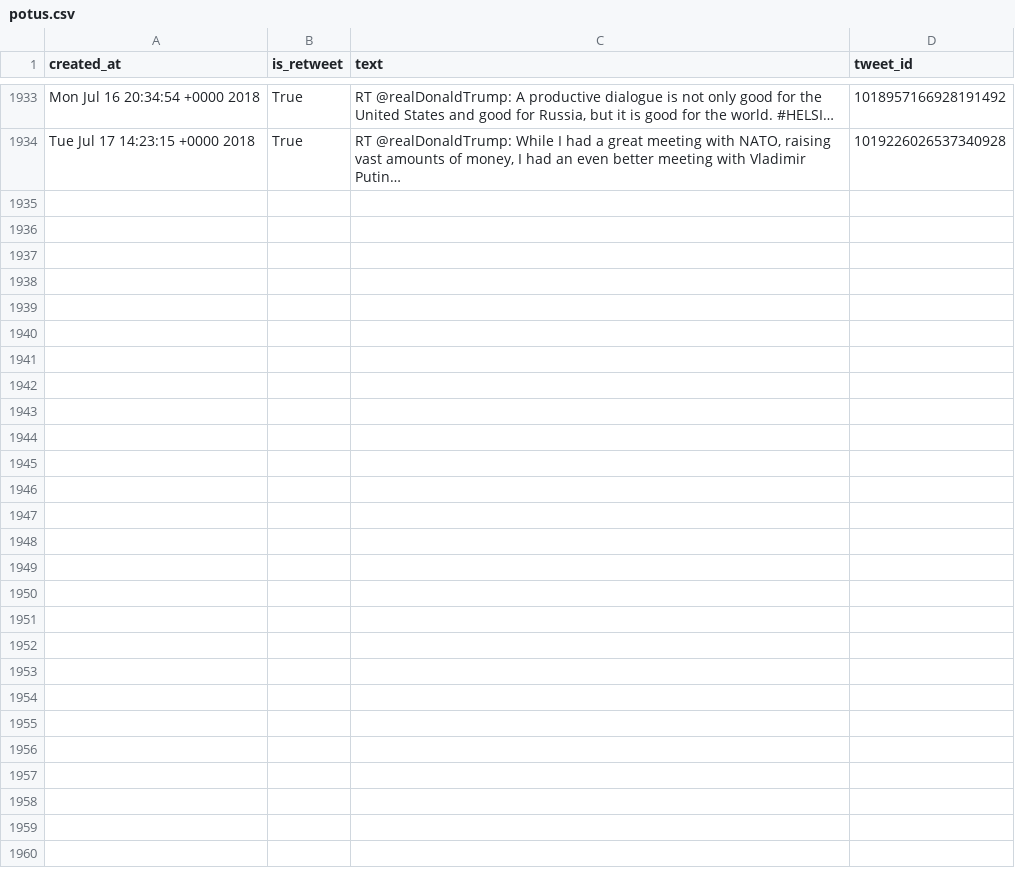
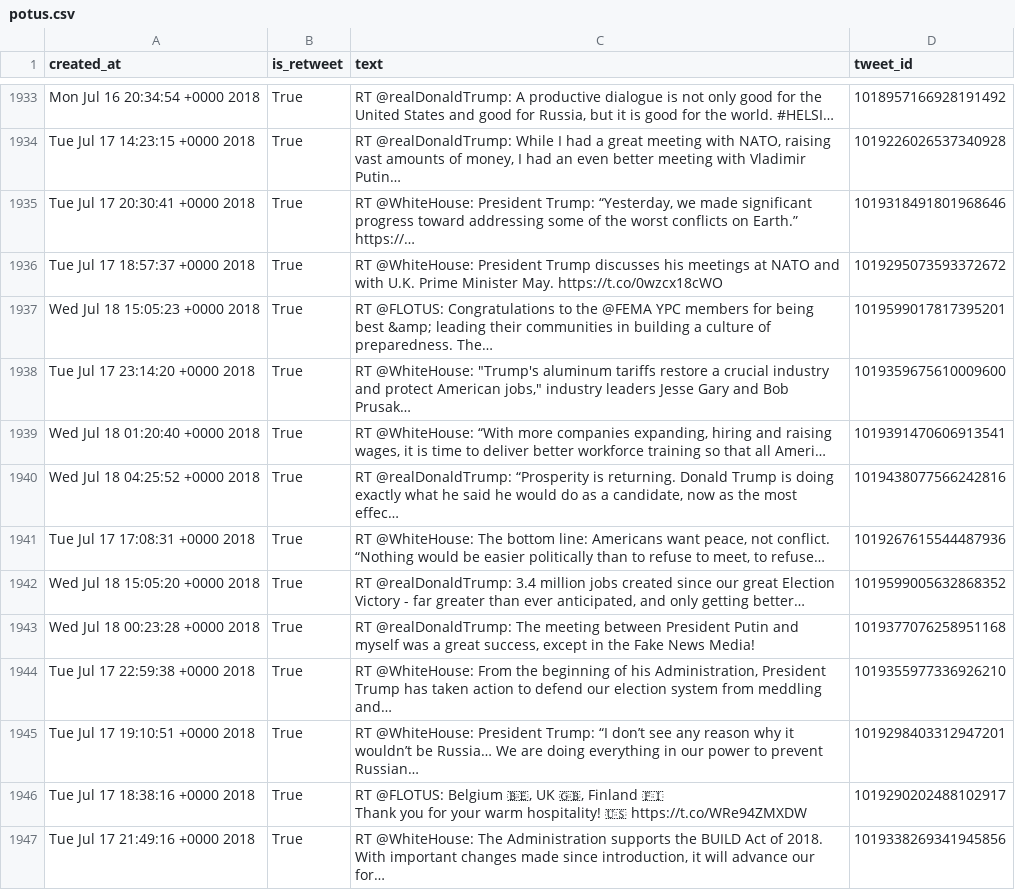
Before and after one commit to cpenalobel/sportsdata, a CSV file: twets/potus.csv, drawn as a sheet; only a part is shown, gaps mark what is left out; ↵ is a line break in a cell; the diff names each change by its address in the sheet, - before the commit and + after, or states it on an @@ line.

```diff
--- a/twets/potus.csv
+++ b/twets/potus.csv
+row 1935: Tue Jul 17 20:30:41 +0000 2018 | True | RT @WhiteHouse: President Trump: “Yesterday, we made significant progress toward addressing some of the worst conflicts on Earth.” https://… | 1019318491801968646
+row 1936: Tue Jul 17 18:57:37 +0000 2018 | True | RT @WhiteHouse: President Trump discusses his meetings at NATO and with U.K. Prime Minister May. https://t.co/0wzcx18cWO | 1019295073593372672
+row 1937: Wed Jul 18 15:05:23 +0000 2018 | True | RT @FLOTUS: Congratulations to the @FEMA YPC members for being best &amp; leading their communities in building a culture of preparedness. The… | 1019599017817395201
+row 1938: Tue Jul 17 23:14:20 +0000 2018 | True | RT @WhiteHouse: "Trump's aluminum tariffs restore a crucial industry and protect American jobs," industry leaders Jesse Gary and Bob Prusak… | 1019359675610009600
+row 1939: Wed Jul 18 01:20:40 +0000 2018 | True | RT @WhiteHouse: “With more companies expanding, hiring and raising wages, it is time to deliver better workforce training so that all Ameri… | 1019391470606913541
+row 1940: Wed Jul 18 04:25:52 +0000 2018 | True | RT @realDonaldTrump: “Prosperity is returning. Donald Trump is doing exactly what he said he would do as a candidate, now as the most effec… | 1019438077566242816
+row 1941: Tue Jul 17 17:08:31 +0000 2018 | True | RT @WhiteHouse: The bottom line: Americans want peace, not conflict. “Nothing would be easier politically than to refuse to meet, to refuse… | 1019267615544487936
+row 1942: Wed Jul 18 15:05:20 +0000 2018 | True | RT @realDonaldTrump: 3.4 million jobs created since our great Election Victory - far greater than ever anticipated, and only getting better… | 1019599005632868352
+row 1943: Wed Jul 18 00:23:28 +0000 2018 | True | RT @realDonaldTrump: The meeting between President Putin and myself was a great success, except in the Fake News Media! | 1019377076258951168
+row 1944: Tue Jul 17 22:59:38 +0000 2018 | True | RT @WhiteHouse: From the beginning of his Administration, President Trump has taken action to defend our election system from meddling and… | 1019355977336926210
+row 1945: Tue Jul 17 19:10:51 +0000 2018 | True | RT @WhiteHouse: President Trump: “I don’t see any reason why it wouldn’t be Russia… We are doing everything in our power to prevent Russian… | 1019298403312947201
+row 1946: Tue Jul 17 18:38:16 +0000 2018 | True | RT @FLOTUS: Belgium 🇧🇪, UK 🇬🇧, Finland 🇫🇮 ↵ Thank you for your warm hospitality! 🇺🇸 https://t.co/WRe94ZMXDW | 1019290202488102917
+row 1947: Tue Jul 17 21:49:16 +0000 2018 | True | RT @WhiteHouse: The Administration supports the BUILD Act of 2018. With important changes made since introduction, it will advance our for… | 1019338269341945856
```
Also changed, not shown: twets/realdonaldtrump.csv, twets/vp.csv, 1 other file.
